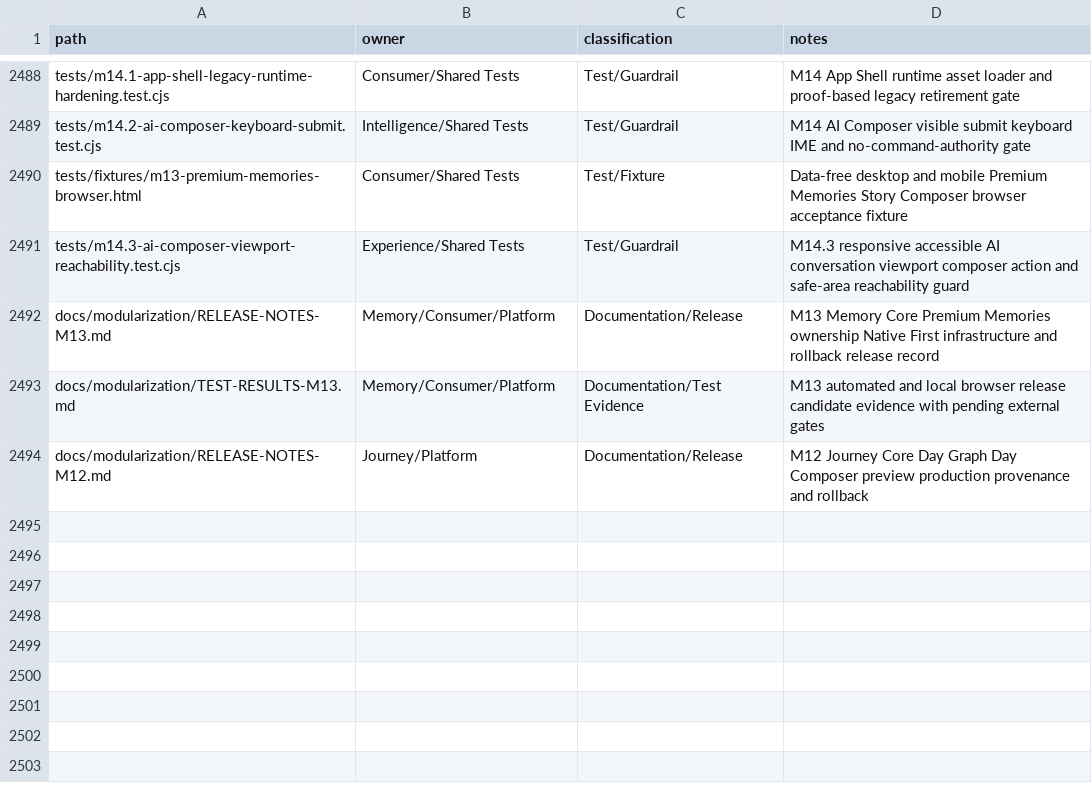
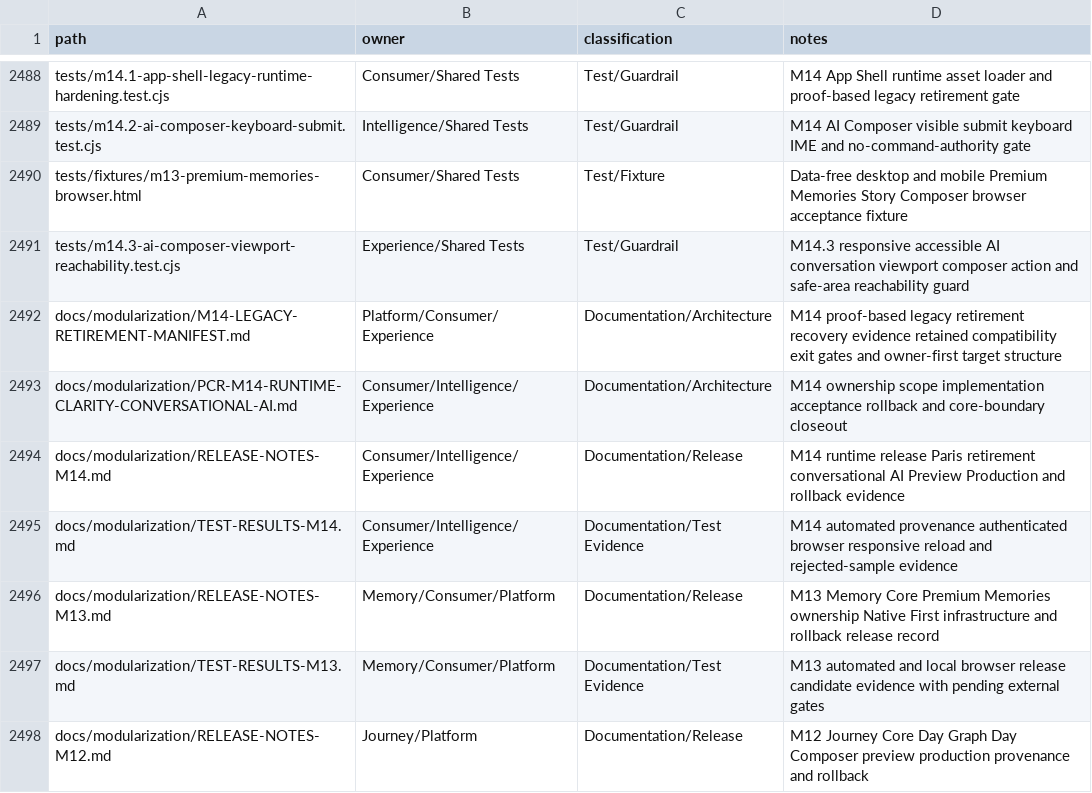
Before and after one commit to fklaas/luvia, a CSV file: docs/modularization/FILE-OWNERSHIP.csv, drawn as a sheet; only a part is shown, gaps mark what is left out; the diff names each change by its address in the sheet, - before the commit and + after, or states it on an @@ line.

Commit message:
docs(m14): close runtime clarity and conversational AI

```diff
--- a/docs/modularization/FILE-OWNERSHIP.csv
+++ b/docs/modularization/FILE-OWNERSHIP.csv
+row 2492: docs/modularization/M14-LEGACY-RETIREMENT-MANIFEST.md | Platform/Consumer/Experience | Documentation/Architecture | M14 proof-based legacy retirement recovery evidence retained compatibility exit gates and owner-first target structure
+row 2493: docs/modularization/PCR-M14-RUNTIME-CLARITY-CONVERSATIONAL-AI.md | Consumer/Intelligence/Experience | Documentation/Architecture | M14 ownership scope implementation acceptance rollback and core-boundary closeout
+row 2494: docs/modularization/RELEASE-NOTES-M14.md | Consumer/Intelligence/Experience | Documentation/Release | M14 runtime release Paris retirement conversational AI Preview Production and rollback evidence
+row 2495: docs/modularization/TEST-RESULTS-M14.md | Consumer/Intelligence/Experience | Documentation/Test Evidence | M14 automated provenance authenticated browser responsive reload and rejected-sample evidence
```
Also changed, not shown: 4 other files.
